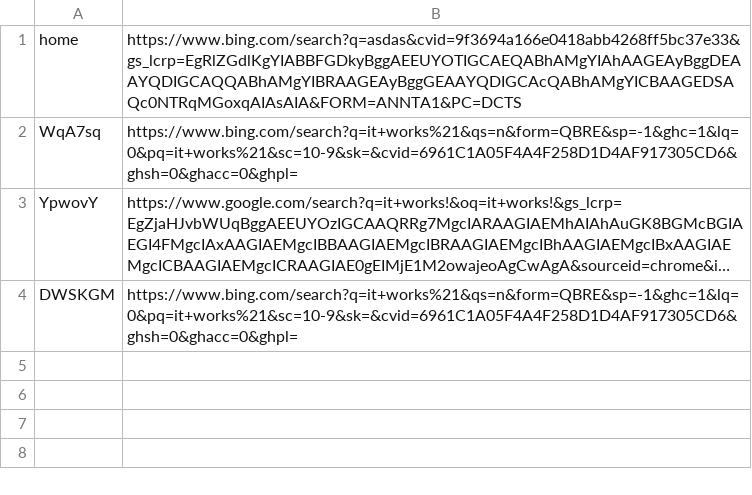
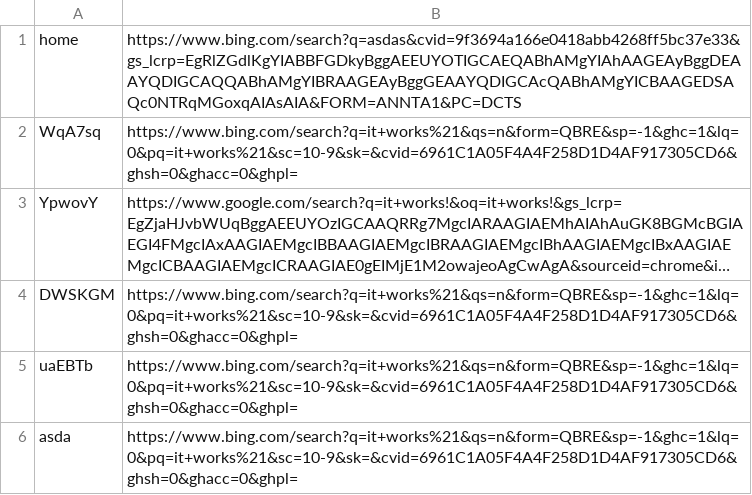
Before and after one commit to UndefinedConcept/QuickLinks-T24-, a CSV file: url_mapping.csv, drawn as a sheet; long unchanged cells end in …; the diff names each change by its address in the sheet, - before the commit and + after, or states it on an @@ line.

```diff
--- a/url_mapping.csv
+++ b/url_mapping.csv
+row 5: uaEBTb | https://www.bing.com/search?q=it+works%21&qs=n&form=QBRE&sp=-1&ghc=1&lq=0&pq=it+works%21&sc=10-9&sk=&cvid=6961C1A05F4A4F258D1D4AF917305CD6&ghsh=0&ghacc=0&ghpl=
+row 6: asda | https://www.bing.com/search?q=it+works%21&qs=n&form=QBRE&sp=-1&ghc=1&lq=0&pq=it+works%21&sc=10-9&sk=&cvid=6961C1A05F4A4F258D1D4AF917305CD6&ghsh=0&ghacc=0&ghpl=
```
Also changed, not shown: 1 other file.
